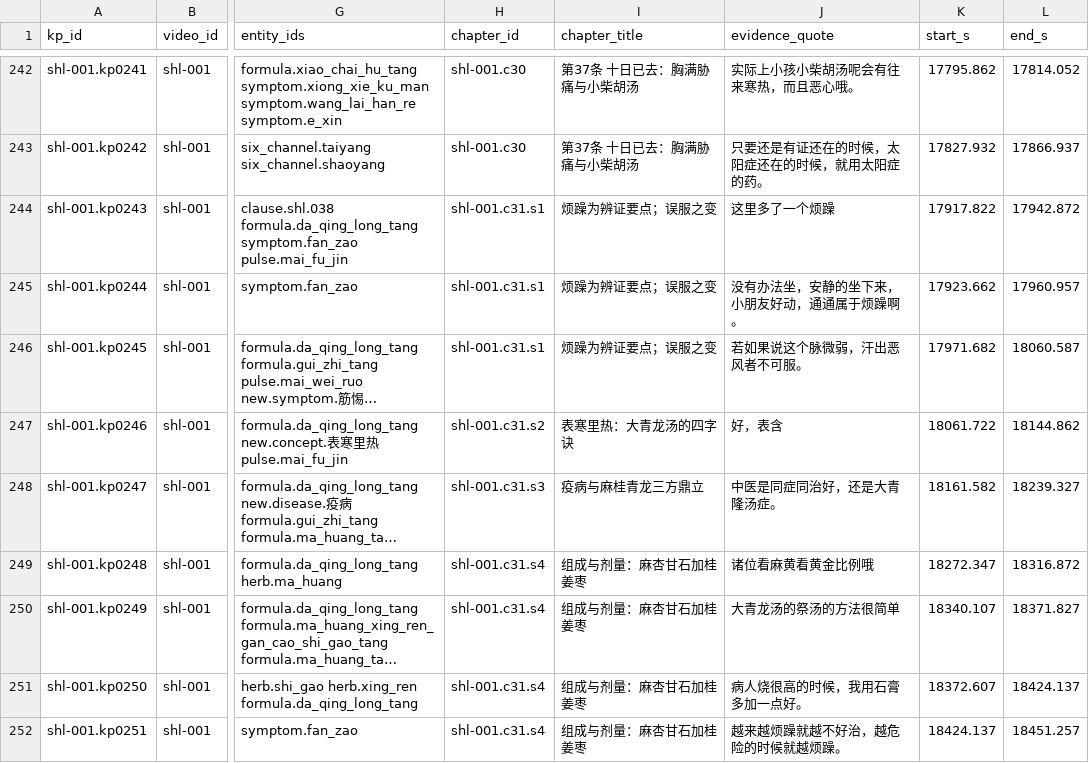
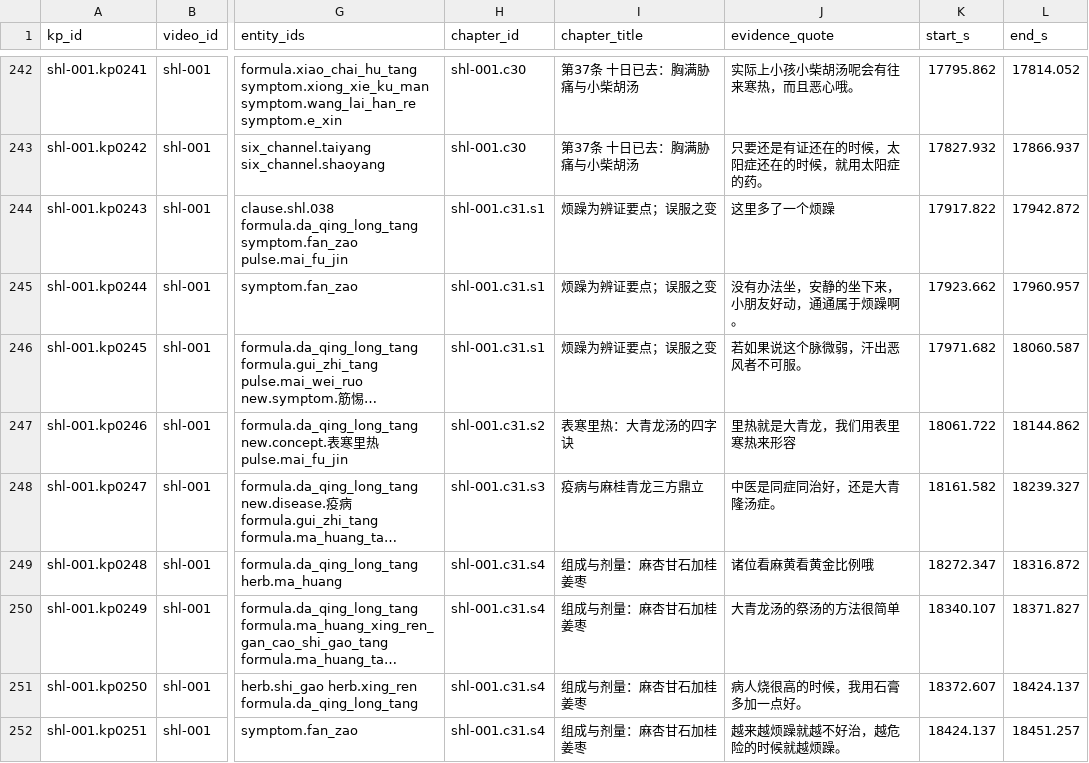
Before and after one commit to China-li-bai/tcm-video-kb, a CSV file: data/knowledge/_index/knowledge_points.csv, drawn as a sheet; only a part is shown, gaps mark what is left out; long unchanged cells end in …; the diff names each change by its address in the sheet, - before the commit and + after, or states it on an @@ line.

Commit message:
knowledge: sharper evidence quote for shl-001 大青龙 表寒里热 KP

```diff
--- a/data/knowledge/_index/knowledge_points.csv
+++ b/data/knowledge/_index/knowledge_points.csv
-J247 (evidence_quote): 好，表含
+J247 (evidence_quote): 里热就是大青龙，我们用表里寒热来形容
```
Also changed, not shown: 4 other files.
